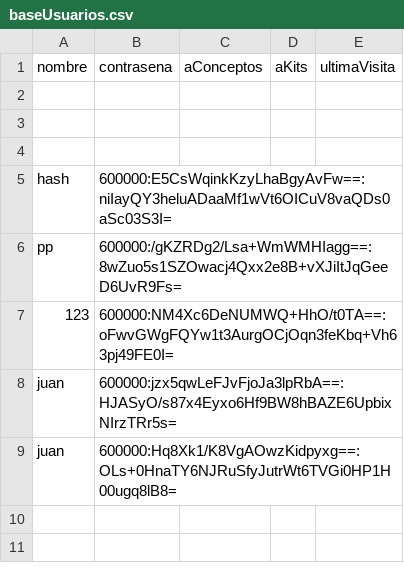
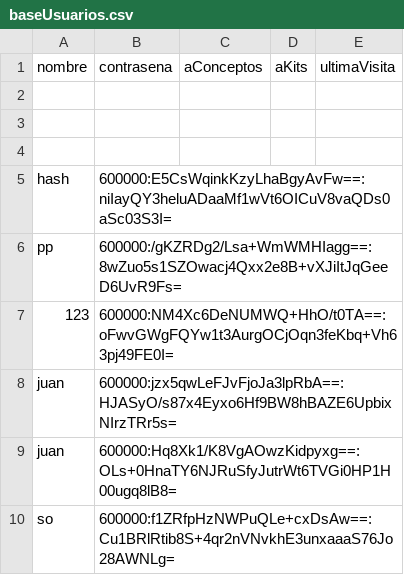
Before and after one commit to men26591/CC2008-PROYECTO1, a CSV file: BiblioMath/basesDatos/baseUsuarios.csv, drawn as a sheet.

```diff
--- a/BiblioMath/basesDatos/baseUsuarios.csv
+++ b/BiblioMath/basesDatos/baseUsuarios.csv
@@ -9 +9,2 @@ juan ,600000:jzx5qwLeFJvFjoJa3lpRbA==:HJASyO/s87x4Eyxo6Hf9BW8hBAZE6UpbixNIrzTRr5
 juan,600000:Hq8Xk1/K8VgAOwzKidpyxg==:OLs+0HnaTY6NJRuSfyJutrWt6TVGi0HP1H00ugq8lB8=
+so,600000:f1ZRfpHzNWPuQLe+cxDsAw==:Cu1BRlRtib8S+4qr2nVNvkhE3unxaaaS76Jo28AWNLg=
```
Also changed, not shown: 8 other files.
